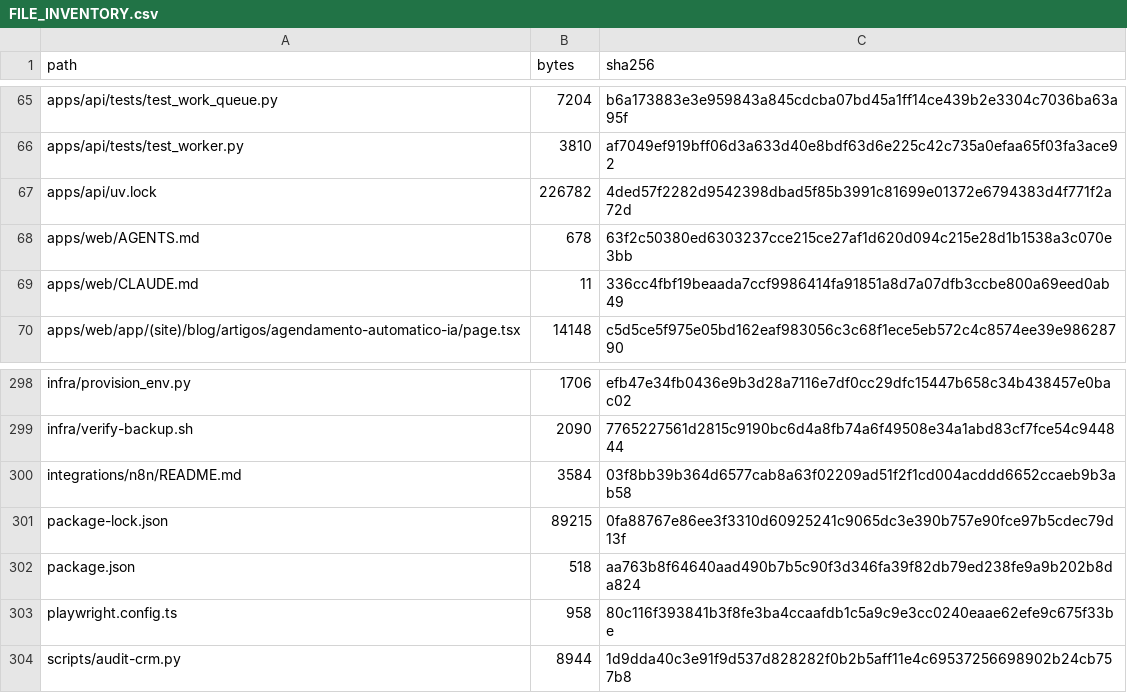
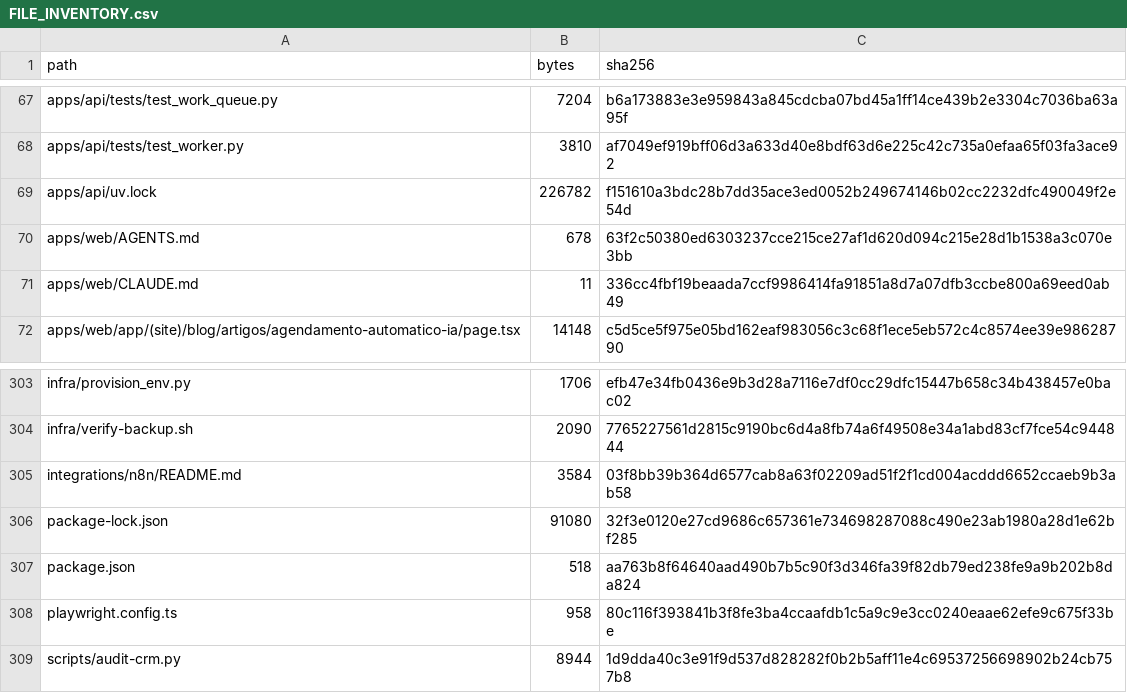
Before and after one commit to ShunWalChin/FATTechCRMPro, a CSV file: docs/FILE_INVENTORY.csv, drawn as a sheet; only a part is shown, gaps mark what is left out; the diff covers the shown part only.

```diff
--- a/docs/FILE_INVENTORY.csv
+++ b/docs/FILE_INVENTORY.csv
@@ -66,3 +68,3 @@ apps/api/tests/test_work_queue.py,7204,b6a173883e3e959843a845cdcba07bd45a1ff14ce
 apps/api/tests/test_worker.py,3810,af7049ef919bff06d3a633d40e8bdf63d6e225c42c735a0efaa65f03fa3ace92
-apps/api/uv.lock,226782,4ded57f2282d9542398dbad5f85b3991c81699e01372e6794383d4f771f2a72d
+apps/api/uv.lock,226782,f151610a3bdc28b7dd35ace3ed0052b249674146b02cc2232dfc490049f2e54d
 apps/web/AGENTS.md,678,63f2c50380ed6303237cce215ce27af1d620d094c215e28d1b1538a3c070e3bb
@@ -300,3 +305,3 @@ infra/verify-backup.sh,2090,7765227561d2815c9190bc6d4a8fb74a6f49508e34a1abd83cf7
 integrations/n8n/README.md,3584,03f8bb39b364d6577cab8a63f02209ad51f2f1cd004acddd6652ccaeb9b3ab58
-package-lock.json,89215,0fa88767e86ee3f3310d60925241c9065dc3e390b757e90fce97b5cdec79d13f
+package-lock.json,91080,32f3e0120e27cd9686c657361e734698287088c490e23ab1980a28d1e62bf285
 package.json,518,aa763b8f64640aad490b7b5c90f3d346fa39f82db79ed238fe9a9b202b8da824
```
Also changed, not shown: 7 added rows and 12 edited cells elsewhere in this file, 11 other files.
